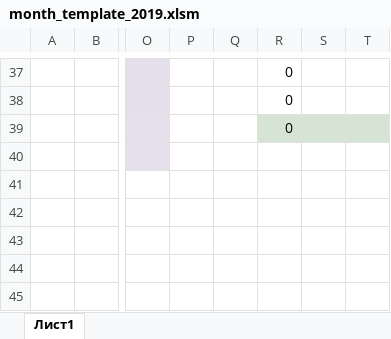
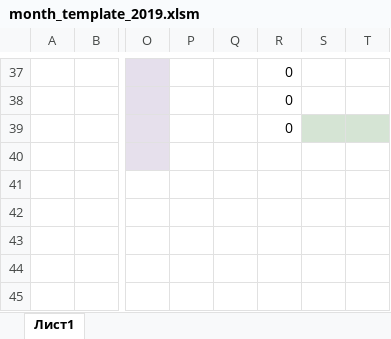
Before and after one commit to ilya-direct/finances, an Excel workbook: templates/month_template_2019.xlsm, sheet Лист1, drawn as a sheet; only a part is shown, gaps mark what is left out; values as stored, in another font and other column widths than the file's, no borders; the diff names each change by its address in the sheet, - before the commit and + after, or states it on an @@ line.

Commit message:
Fix template

```diff
--- a/templates/month_template_2019.xlsm (sheet Лист1)
+++ b/templates/month_template_2019.xlsm (sheet Лист1)
-R39 fill: #D5E4D4
+R39 fill: none
```
